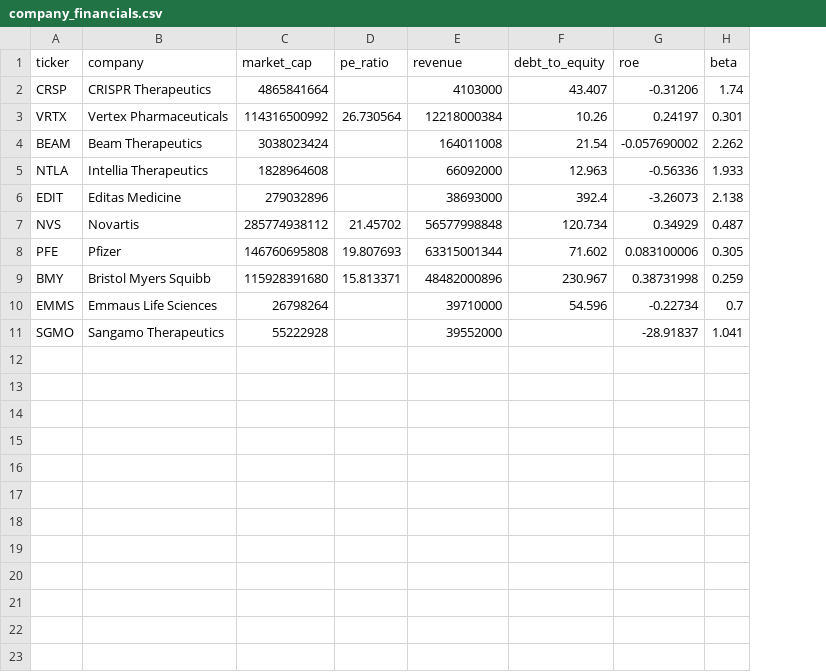
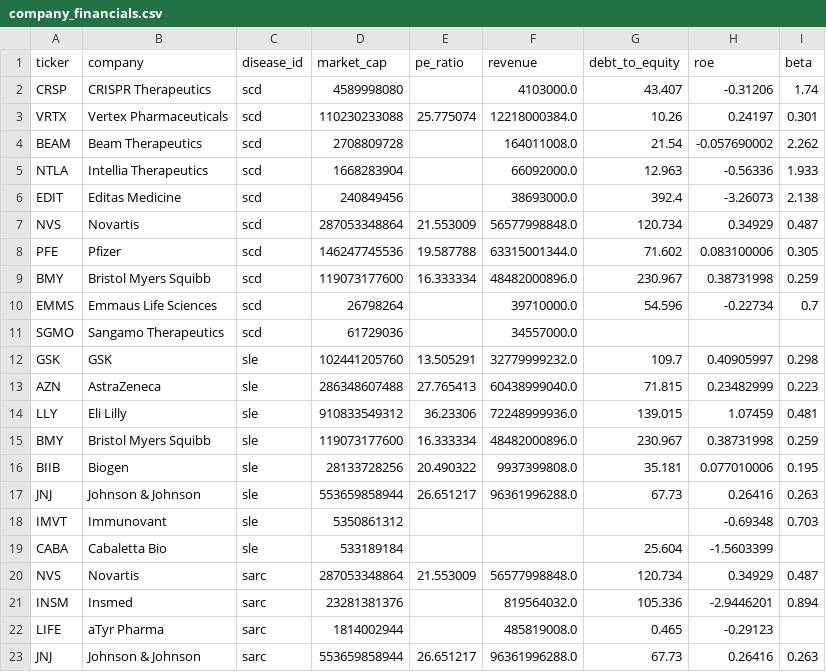
Before and after one commit to maekass/Lacuna, a CSV file: data/demo/company_financials.csv, drawn as a sheet; addresses are those after the commit; the diff names each change by its address in the sheet, - before the commit and + after, or states it on an @@ line.

```diff
--- a/data/demo/company_financials.csv
+++ b/data/demo/company_financials.csv
+column C (disease_id), rows 2-11: all scd
-D2 (market_cap): 4865841664
+D2 (market_cap): 4589998080
-F2 (revenue): 4103000
+F2 (revenue): 4103000.0
-D3 (market_cap): 114316500992
+D3 (market_cap): 110230233088
-E3 (pe_ratio): 26.730564
+E3 (pe_ratio): 25.775074
-F3 (revenue): 12218000384
+F3 (revenue): 12218000384.0
-D4 (market_cap): 3038023424
+D4 (market_cap): 2708809728
-F4 (revenue): 164011008
+F4 (revenue): 164011008.0
-D5 (market_cap): 1828964608
+D5 (market_cap): 1668283904
-F5 (revenue): 66092000
+F5 (revenue): 66092000.0
-D6 (market_cap): 279032896
+D6 (market_cap): 240849456
-F6 (revenue): 38693000
+F6 (revenue): 38693000.0
-D7 (market_cap): 285774938112
+D7 (market_cap): 287053348864
-E7 (pe_ratio): 21.45702
+E7 (pe_ratio): 21.553009
-F7 (revenue): 56577998848
+F7 (revenue): 56577998848.0
-D8 (market_cap): 146760695808
+D8 (market_cap): 146247745536
-E8 (pe_ratio): 19.807693
+E8 (pe_ratio): 19.587788
-F8 (revenue): 63315001344
+F8 (revenue): 63315001344.0
-D9 (market_cap): 115928391680
+D9 (market_cap): 119073177600
-E9 (pe_ratio): 15.813371
+E9 (pe_ratio): 16.333334
-F9 (revenue): 48482000896
+F9 (revenue): 48482000896.0
-F10 (revenue): 39710000
+F10 (revenue): 39710000.0
-D11 (market_cap): 55222928
+D11 (market_cap): 61729036
-F11 (revenue): 39552000
+F11 (revenue): 34557000.0
-H11 (roe): -28.91837
+H11 (roe): (empty)
-I11 (beta): 1.041
+I11 (beta): (empty)
+row 12: GSK | GSK | sle | 102441205760 | 13.505291 | 32779999232.0 | 109.7 | 0.40905997 | 0.298
+row 13: AZN | AstraZeneca | sle | 286348607488 | 27.765413 | 60438999040.0 | 71.815 | 0.23482999 | 0.223
+row 14: LLY | Eli Lilly | sle | 910833549312 | 36.23306 | 72248999936.0 | 139.015 | 1.07459 | 0.481
+row 15: BMY | Bristol Myers Squibb | sle | 119073177600 | 16.333334 | 48482000896.0 | 230.967 | 0.38731998 | 0.259
+row 16: BIIB | Biogen | sle | 28133728256 | 20.490322 | 9937399808.0 | 35.181 | 0.077010006 | 0.195
+row 17: JNJ | Johnson & Johnson | sle | 553659858944 | 26.651217 | 96361996288.0 | 67.73 | 0.26416 | 0.263
+row 18: IMVT | Immunovant | sle | 5350861312 |  |  |  | -0.69348 | 0.703
+row 19: CABA | Cabaletta Bio | sle | 533189184 |  |  | 25.604 | -1.5603399
+row 20: NVS | Novartis | sarc | 287053348864 | 21.553009 | 56577998848.0 | 120.734 | 0.34929 | 0.487
+row 21: INSM | Insmed | sarc | 23281381376 |  | 819564032.0 | 105.336 | -2.9446201 | 0.894
+row 22: LIFE | aTyr Pharma | sarc | 1814002944 |  | 485819008.0 | 0.465 | -0.29123
+row 23: JNJ | Johnson & Johnson | sarc | 553659858944 | 26.651217 | 96361996288.0 | 67.73 | 0.26416 | 0.263
```
Also changed, not shown: data/demo/cdc_sickle_cell_data.csv, data/demo/clinical_trials_scd.csv, 26 other files.
